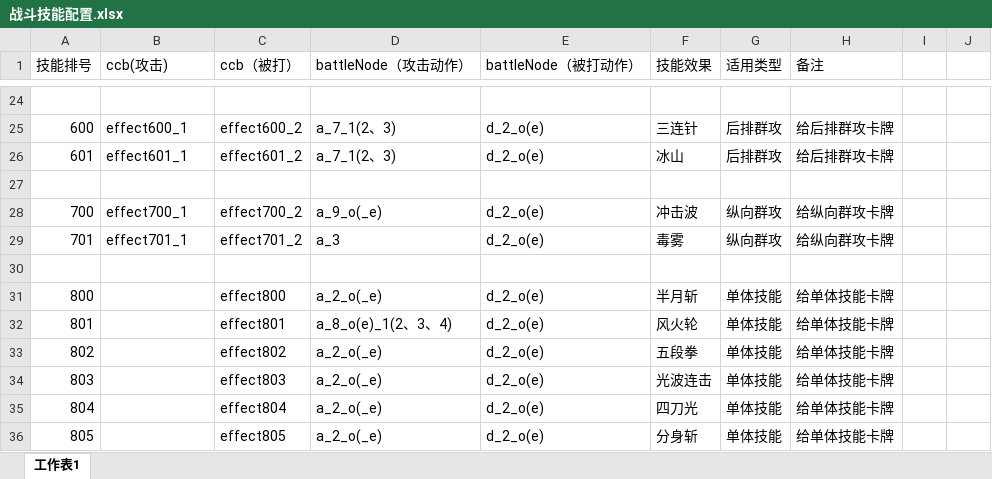
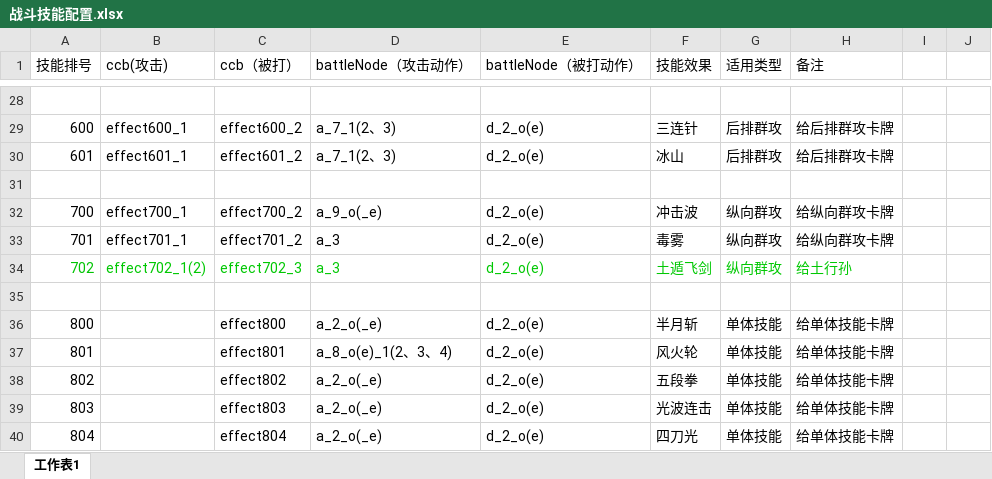
Before and after one commit to leasuregame/magpie, an Excel workbook: client/doc/战斗技能配置.xlsx, sheet 工作表1, drawn as a sheet; only a part is shown, gaps mark what is left out; the shorter side is filled out with more unchanged rows; values as stored, in another font and other column widths than the file's, no borders; the diff covers the shown part only; the diff names each change by its address in the sheet, - before the commit and + after, or states it on an @@ line.

```diff
--- a/client/doc/战斗技能配置.xlsx (sheet 工作表1)
+++ b/client/doc/战斗技能配置.xlsx (sheet 工作表1)
+row 34: 702 | effect702_1(2) | effect702_3 | a_3 | d_2_o(e) | 土遁飞剑 | 纵向群攻 | 给土行孙
```
Also changed, not shown: 6 added rows, 1 edited cell and cell formats elsewhere in this sheet, 55 other files.
